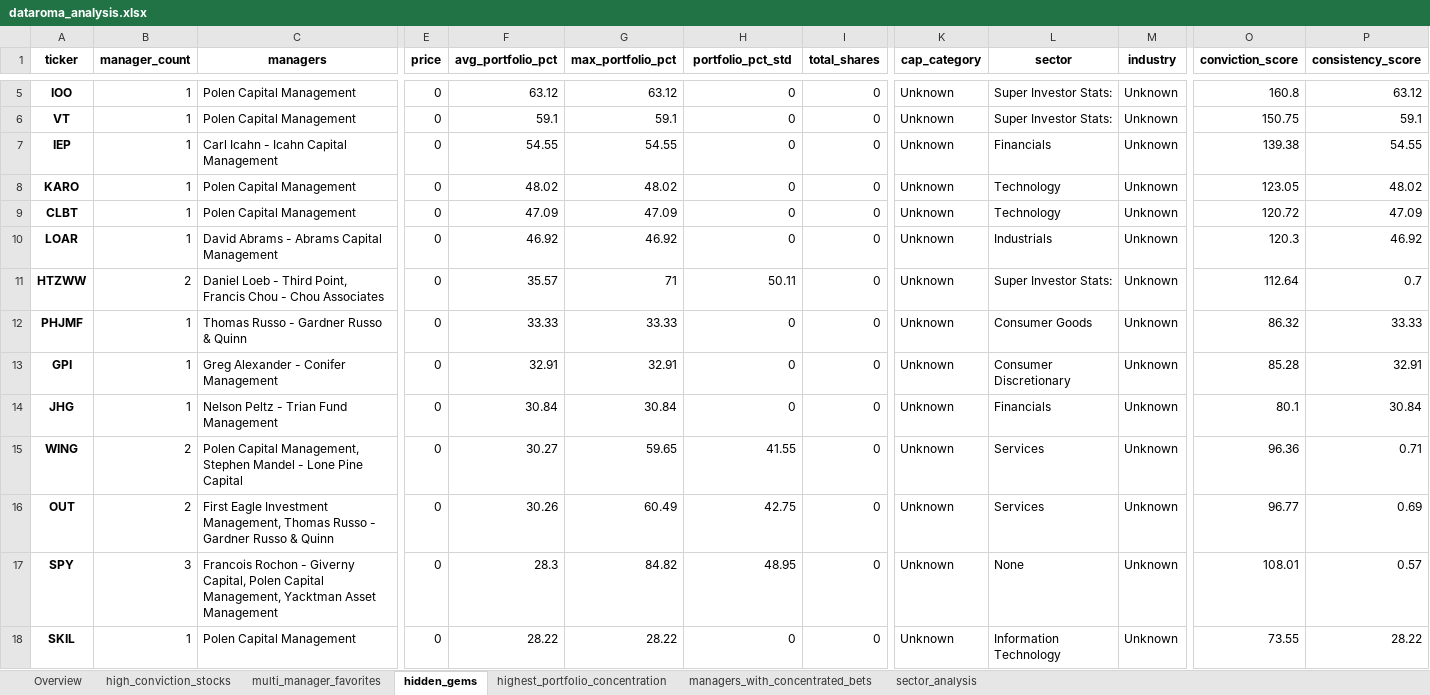
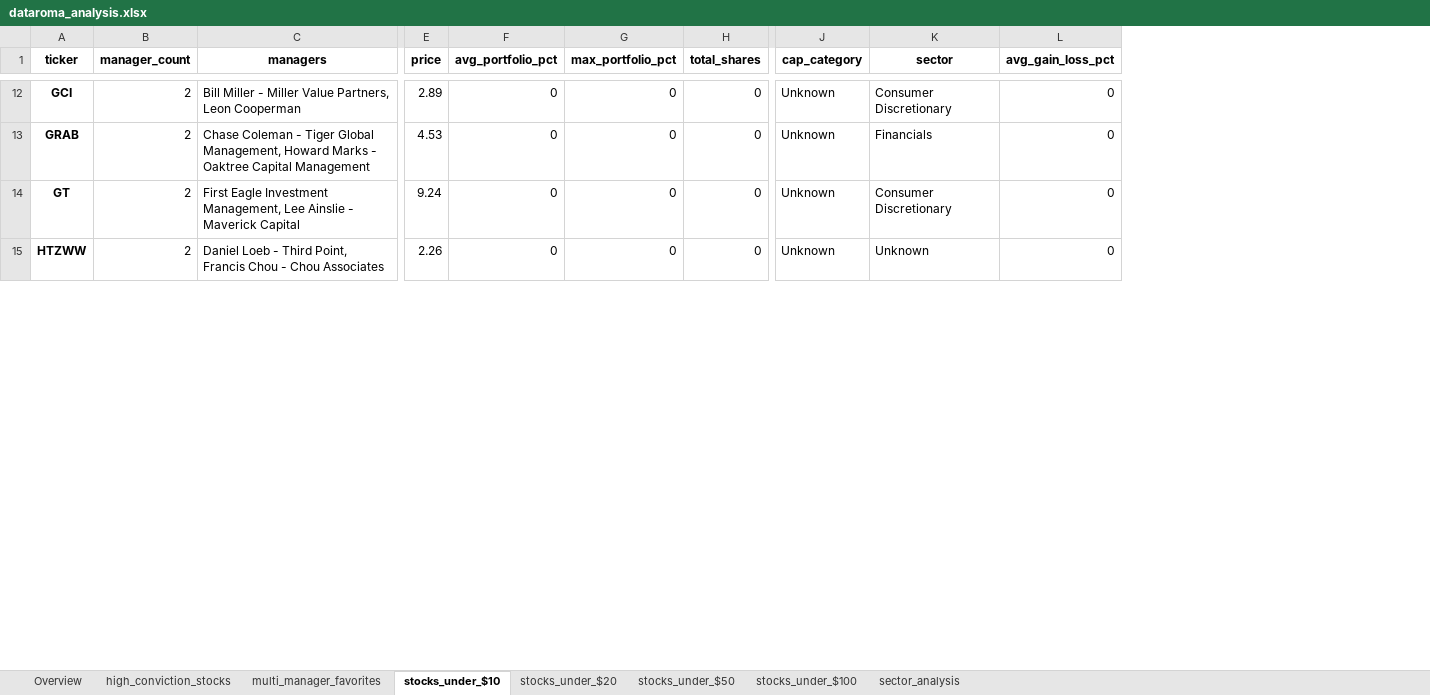
Before and after one commit to op7ic/datorama-scrape, an Excel workbook: analysis/dataroma_analysis.xlsx, sheet stocks_under_$10, drawn as a sheet; only a part is shown, gaps mark what is left out; values as stored, in another font and other column widths than the file's, no borders; removed rows and columns are numbered as before the commit, all else as after; rows hold the shown columns only; the diff covers the shown part only; the diff names each change by its address in the sheet, - before the commit and + after, or states it on an @@ line.

```diff
--- a/analysis/dataroma_analysis.xlsx (sheet stocks_under_$10)
+++ b/analysis/dataroma_analysis.xlsx (sheet stocks_under_$10)
-sheet tab: hidden_gems
+sheet tab: stocks_under_$10
-sheet tab: highest_portfolio_concentration
+sheet tab: stocks_under_$20
-sheet tab: managers_with_concentrated_bets
+sheet tab: stocks_under_$50
+sheet tab: stocks_under_$100
-column G (max_portfolio_pct), row 5: 63.12; row 7: 54.55; rows 10-11: 46.92 | 71
-column M (industry), row 5: Unknown; row 7: Unknown; rows 10-11: Unknown | Unknown
+column L (avg_gain_loss_pct), rows 12-15: all 0
-column O (conviction_score), row 5: 160.8; row 7: 139.38; rows 10-11: 120.3 | 112.64
-column P (consistency_score), row 5: 63.12; row 7: 54.55; rows 10-11: 46.92 | 0.7
-G1: portfolio_pct_std
+G1: max_portfolio_pct
-A12 (ticker): IOO
+A12 (ticker): GCI
-B12 (manager_count): 1
+B12 (manager_count): 2
-C12 (managers): Polen Capital Management
+C12 (managers): Bill Miller - Miller Value Partners, Leon Cooperman
-E12 (price): 0
+E12 (price): 2.89
-F12 (avg_portfolio_pct): 63.12
+F12 (avg_portfolio_pct): 0
-K12 (sector): Super Investor Stats:
+K12 (sector): Consumer Discretionary
-row 6: VT | 1 | Polen Capital Management | 0 | 59.1 | 59.1 | 0 | 0 | Unknown | Super Investor Stats: | Unknown | 150.75 | 59.1
-A13 (ticker): IEP
+A13 (ticker): GRAB
-B13 (manager_count): 1
+B13 (manager_count): 2
-C13 (managers): Carl Icahn - Icahn Capital Management
+C13 (managers): Chase Coleman - Tiger Global Management, Howard Marks - Oaktree Capital Management
-E13 (price): 0
+E13 (price): 4.53
-F13 (avg_portfolio_pct): 54.55
+F13 (avg_portfolio_pct): 0
-row 8: KARO | 1 | Polen Capital Management | 0 | 48.02 | 48.02 | 0 | 0 | Unknown | Technology | Unknown | 123.05 | 48.02
-row 9: CLBT | 1 | Polen Capital Management | 0 | 47.09 | 47.09 | 0 | 0 | Unknown | Technology | Unknown | 120.72 | 47.09
-A14 (ticker): LOAR
+A14 (ticker): GT
-B14 (manager_count): 1
+B14 (manager_count): 2
-C14 (managers): David Abrams - Abrams Capital Management
+C14 (managers): First Eagle Investment Management, Lee Ainslie - Maverick Capital
-E14 (price): 0
+E14 (price): 9.24
-F14 (avg_portfolio_pct): 46.92
+F14 (avg_portfolio_pct): 0
-K14 (sector): Industrials
+K14 (sector): Consumer Discretionary
-E15 (price): 0
+E15 (price): 2.26
-F15 (avg_portfolio_pct): 35.57
+F15 (avg_portfolio_pct): 0
-G15 (max_portfolio_pct): 50.11
+G15 (max_portfolio_pct): 0
-K15 (sector): Super Investor Stats:
+K15 (sector): Unknown
-row 12: PHJMF | 1 | Thomas Russo - Gardner Russo & Quinn | 0 | 33.33 | 33.33 | 0 | 0 | Unknown | Consumer Goods | Unknown | 86.32 | 33.33
-row 13: GPI | 1 | Greg Alexander - Conifer Management | 0 | 32.91 | 32.91 | 0 | 0 | Unknown | Consumer Discretionary | Unknown | 85.28 | 32.91
-row 14: JHG | 1 | Nelson Peltz - Trian Fund Management | 0 | 30.84 | 30.84 | 0 | 0 | Unknown | Financials | Unknown | 80.1 | 30.84
-row 15: WING | 2 | Polen Capital Management, Stephen Mandel - Lone Pine Capital | 0 | 30.27 | 59.65 | 41.55 | 0 | Unknown | Services | Unknown | 96.36 | 0.71
-row 16: OUT | 2 | First Eagle Investment Management, Thomas Russo - Gardner Russo & Quinn | 0 | 30.26 | 60.49 | 42.75 | 0 | Unknown | Services | Unknown | 96.77 | 0.69
-row 17: SPY | 3 | Francois Rochon - Giverny Capital, Polen Capital Management, Yacktman Asset Management | 0 | 28.3 | 84.82 | 48.95 | 0 | Unknown | None | Unknown | 108.01 | 0.57
-row 18: SKIL | 1 | Polen Capital Management | 0 | 28.22 | 28.22 | 0 | 0 | Unknown | Information Technology | Unknown | 73.55 | 28.22
```
Also changed, not shown: 9 added rows, 13 removed rows and 121 edited cells elsewhere in this sheet, sheet high_conviction_stocks, sheet stocks_under_$50, sheet stocks_under_$20, sheet multi_manager_favorites, sheet Overview, sheet sector_analysis, analysis/master_stock_analysis/dataroma_complete_analysis.xlsx, 27 other files.
